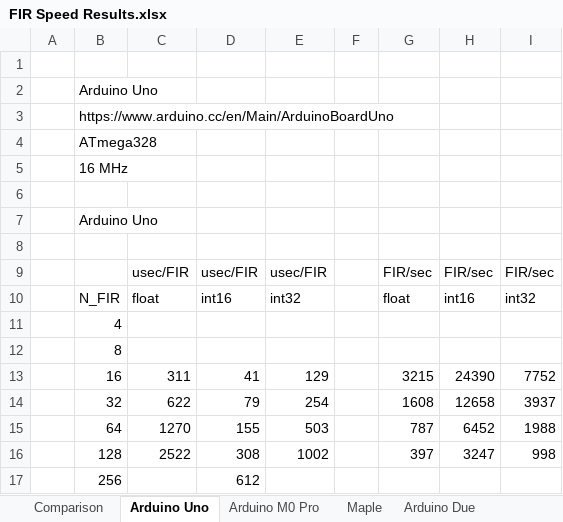
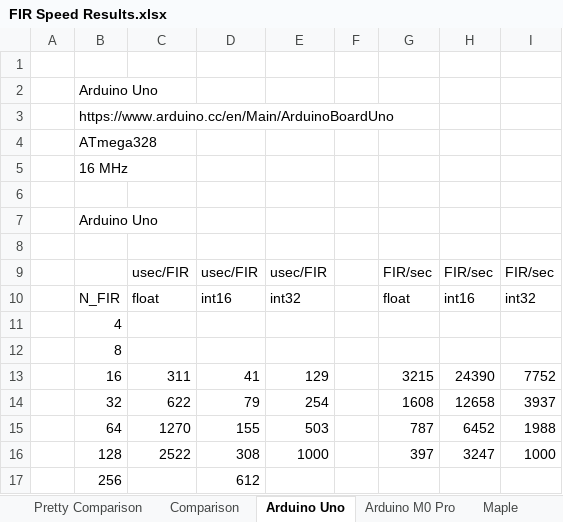
Before and after one commit to chipaudette/OpenAudio, an Excel workbook: Arduino/Audio Processing Benchmarking/FIR Speed Results.xlsx, sheet Arduino Uno, drawn as a sheet; values as stored, in another font and other column widths than the file's, no borders; charts and pictures not drawn; the diff names each change by its address in the sheet, - before the commit and + after, or states it on an @@ line.

```diff
--- a/Arduino/Audio Processing Benchmarking/FIR Speed Results.xlsx (sheet Arduino Uno)
+++ b/Arduino/Audio Processing Benchmarking/FIR Speed Results.xlsx (sheet Arduino Uno)
+sheet tab: Pretty Comparison
-E16: 1002
+E16: 1000
-I16: 998
+I16: 1000
```
Also changed, not shown: sheet Comparison, charts or pictures.
